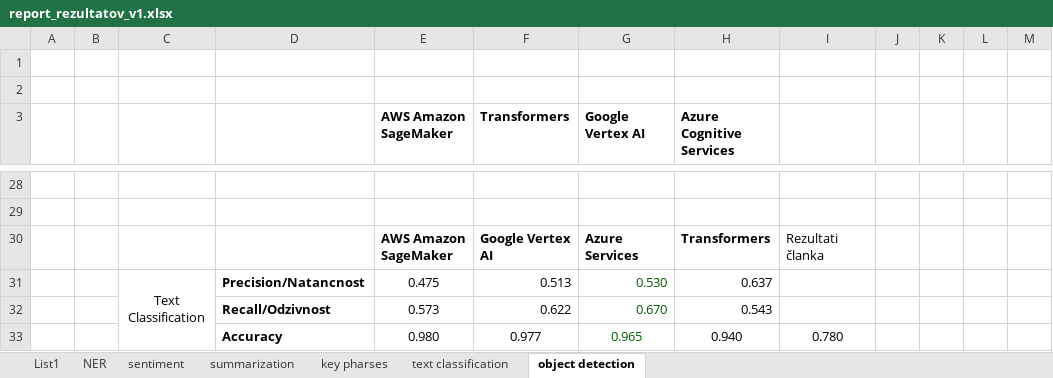
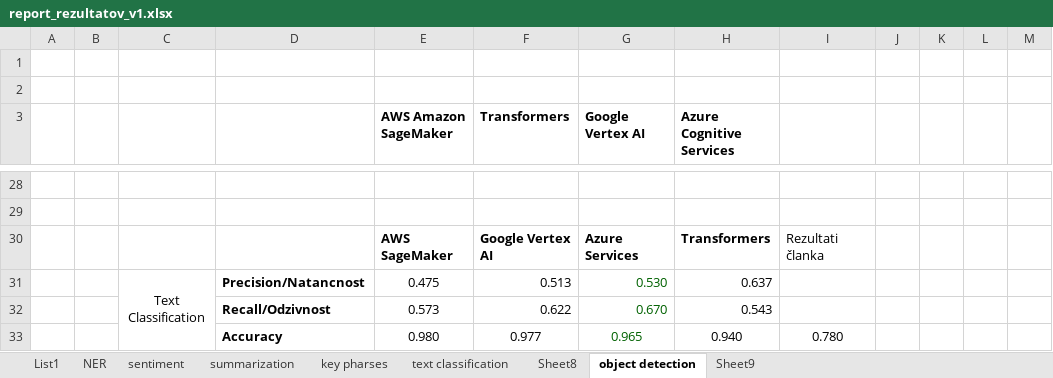
Before and after one commit to rgrilj1/BMA_roma_MAG, an Excel workbook: other documentation/report_rezultatov_v1.xlsx, sheet object detection, drawn as a sheet; only a part is shown, gaps mark what is left out; values as stored, in another font and other column widths than the file's, no borders; charts and pictures not drawn; the diff names each change by its address in the sheet, - before the commit and + after, or states it on an @@ line.

```diff
--- a/other documentation/report_rezultatov_v1.xlsx (sheet object detection)
+++ b/other documentation/report_rezultatov_v1.xlsx (sheet object detection)
+sheet tab: Sheet8
+sheet tab: Sheet9
-E30 (AWS Amazon SageMaker): AWS Amazon SageMaker
+E30 (AWS Amazon SageMaker): AWS SageMaker
```
Also changed, not shown: charts or pictures.
